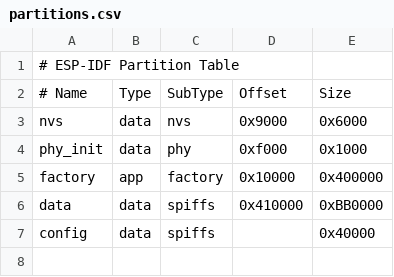
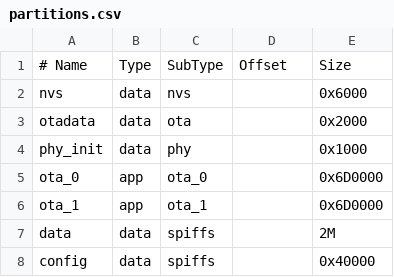
Before and after one commit to VogelPapaFinn/SensorBoard_FW, a CSV file: partitions.csv, drawn as a sheet; removed rows and columns are numbered as before the commit, all else as after; the diff names each change by its address in the sheet, - before the commit and + after, or states it on an @@ line.

Commit message:
Implemented WiFi driver; Implemented OTA: partitions, update via https

```diff
--- a/partitions.csv
+++ b/partitions.csv
-row 1: # ESP-IDF Partition Table
-D2: 0x9000
+D2: (empty)
+row 3: otadata | data | ota |  | 0x2000
-D4: 0xf000
+D4: (empty)
-row 5: factory | app | factory | 0x10000 | 0x400000
+row 5: ota_0 | app | ota_0 |  | 0x6D0000
+row 6: ota_1 | app | ota_1 |  | 0x6D0000
-D7: 0x410000
+D7: (empty)
-E7: 0xBB0000
+E7: 2M
```
Also changed, not shown: 11 other files.
